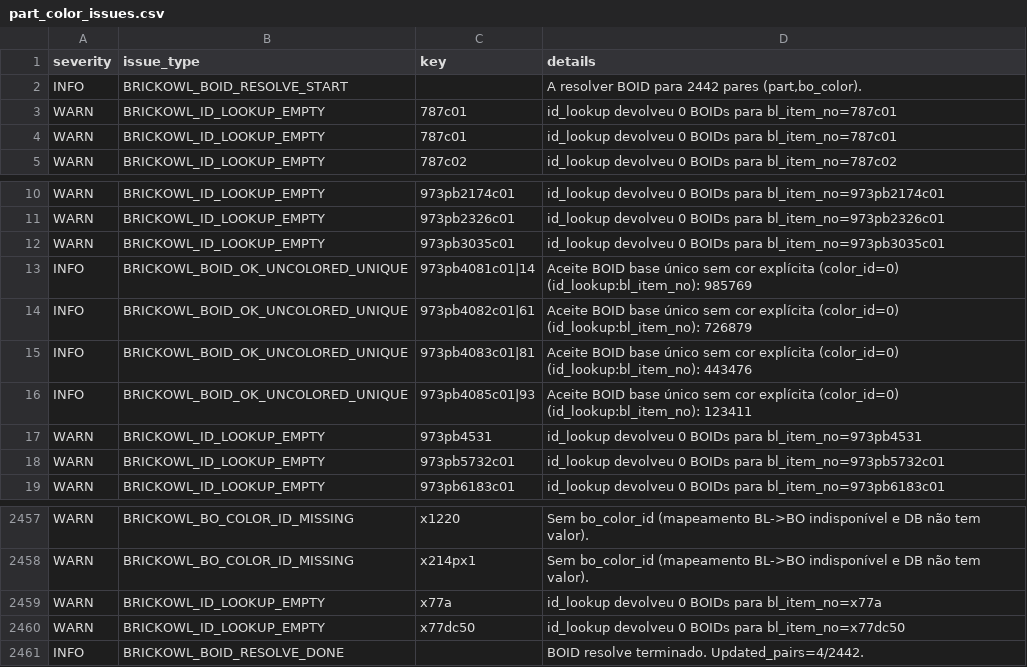
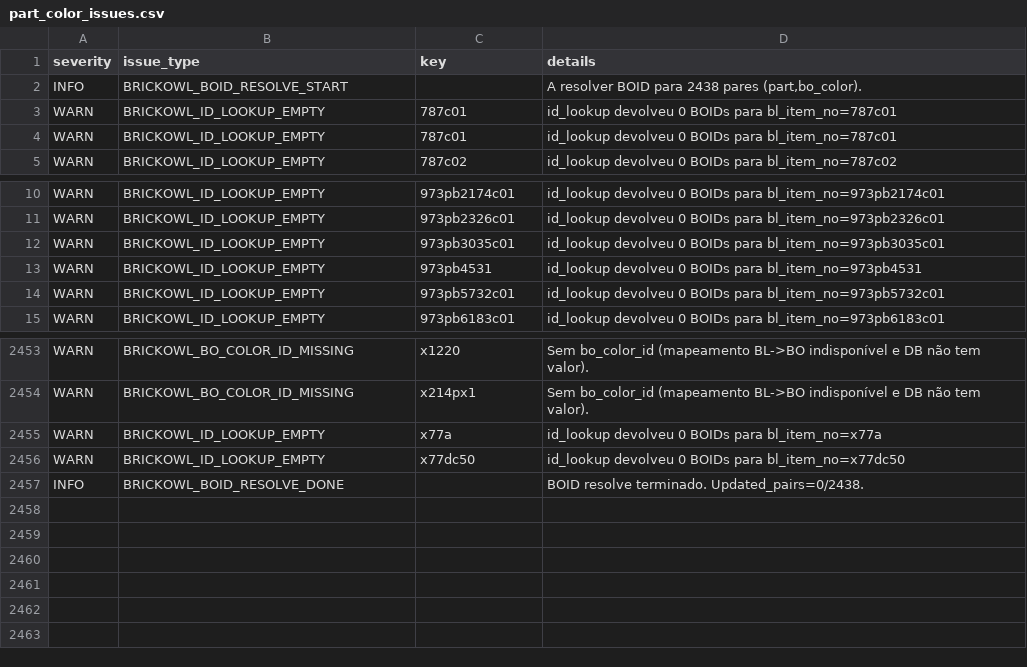
Before and after one commit to amauri-di-maia/amauri-repo, a CSV file: data base/part_color_issues.csv, drawn as a sheet; only a part is shown, gaps mark what is left out.

```diff
--- a/data base/part_color_issues.csv
+++ b/data base/part_color_issues.csv
@@ -1,3 +1,3 @@
 severity,issue_type,key,details
-INFO,BRICKOWL_BOID_RESOLVE_START,,"A resolver BOID para 2442 pares (part,bo_color)."
+INFO,BRICKOWL_BOID_RESOLVE_START,,"A resolver BOID para 2438 pares (part,bo_color)."
 WARN,BRICKOWL_ID_LOOKUP_EMPTY,787c01,id_lookup devolveu 0 BOIDs para bl_item_no=787c01
@@ -12,6 +12,2 @@ WARN,BRICKOWL_ID_LOOKUP_EMPTY,973pb2326c01,id_lookup devolveu 0 BOIDs para bl_it
 WARN,BRICKOWL_ID_LOOKUP_EMPTY,973pb3035c01,id_lookup devolveu 0 BOIDs para bl_item_no=973pb3035c01
-INFO,BRICKOWL_BOID_OK_UNCOLORED_UNIQUE,973pb4081c01|14,Aceite BOID base único sem cor explícita (color_id=0) (id_lookup:bl_item_no): 985769
-INFO,BRICKOWL_BOID_OK_UNCOLORED_UNIQUE,973pb4082c01|61,Aceite BOID base único sem cor explícita (color_id=0) (id_lookup:bl_item_no): 726879
-INFO,BRICKOWL_BOID_OK_UNCOLORED_UNIQUE,973pb4083c01|81,Aceite BOID base único sem cor explícita (color_id=0) (id_lookup:bl_item_no): 443476
-INFO,BRICKOWL_BOID_OK_UNCOLORED_UNIQUE,973pb4085c01|93,Aceite BOID base único sem cor explícita (color_id=0) (id_lookup:bl_item_no): 123411
 WARN,BRICKOWL_ID_LOOKUP_EMPTY,973pb4531,id_lookup devolveu 0 BOIDs para bl_item_no=973pb4531
@@ -2460,2 +2456,2 @@ WARN,BRICKOWL_ID_LOOKUP_EMPTY,x77a,id_lookup devolveu 0 BOIDs para bl_item_no=x7
 WARN,BRICKOWL_ID_LOOKUP_EMPTY,x77dc50,id_lookup devolveu 0 BOIDs para bl_item_no=x77dc50
-INFO,BRICKOWL_BOID_RESOLVE_DONE,,BOID resolve terminado. Updated_pairs=4/2442.
+INFO,BRICKOWL_BOID_RESOLVE_DONE,,BOID resolve terminado. Updated_pairs=0/2438.
```
Also changed, not shown: data/part_color_issues.csv, 6 other files.
